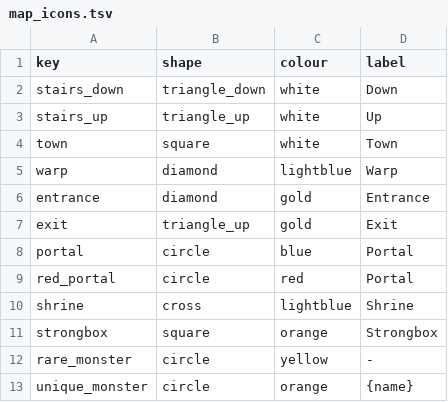
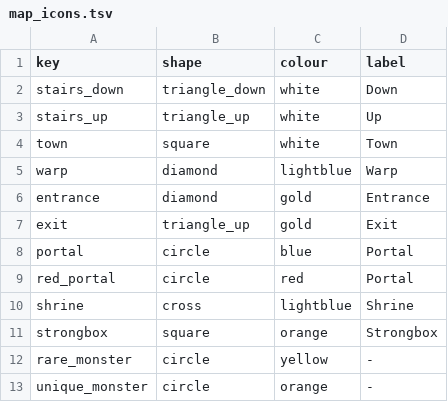
Before and after one commit to Crusher87/DevilutionX, a TSV file: mods/poe2/txtdata/poe2/map_icons.tsv, drawn as a sheet.

```diff
--- a/mods/poe2/txtdata/poe2/map_icons.tsv
+++ b/mods/poe2/txtdata/poe2/map_icons.tsv
@@ -12,2 +12,2 @@ strongbox	square	orange	Strongbox
 rare_monster	circle	yellow	-
-unique_monster	circle	orange	{name}
+unique_monster	circle	orange	-
```
Also changed, not shown: 4 other files.
